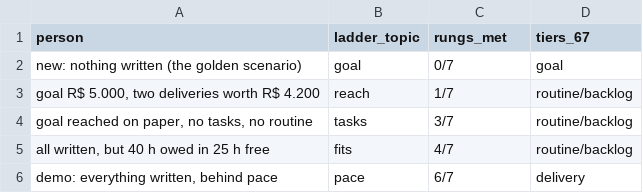
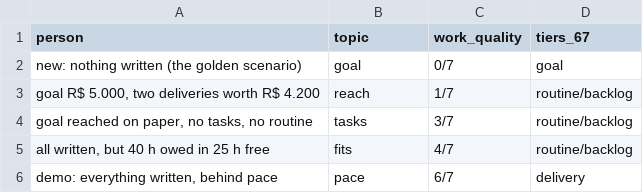
Before and after one commit to pietroid/lunna, a CSV file: product/research/2026-10-29-agentic-suggestions/data/ladder.csv, drawn as a sheet.

Commit message:
research(#69): fix · Agentic suggestions

```diff
--- a/product/research/2026-10-29-agentic-suggestions/data/ladder.csv
+++ b/product/research/2026-10-29-agentic-suggestions/data/ladder.csv
@@ -1,2 +1,2 @@
-person,ladder_topic,rungs_met,tiers_67
+person,topic,work_quality,tiers_67
 "new: nothing written (the golden scenario)",goal,0/7,goal
```
Also changed, not shown: 8 other files.
